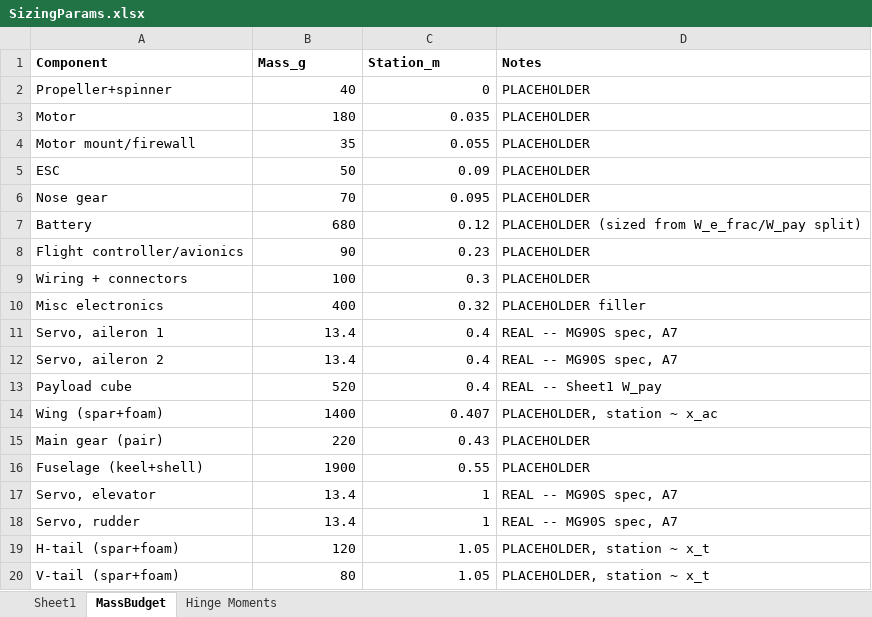
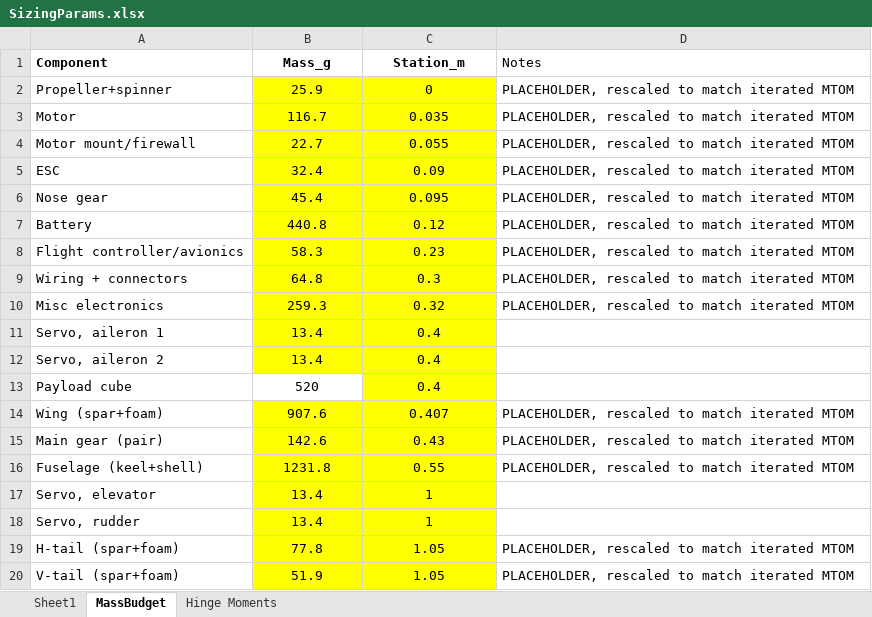
Before and after one commit to HudsonReynolds/451-DBF-Team01, an Excel workbook: SizingParams.xlsx, sheet MassBudget, drawn as a sheet; values as stored, in another font and other column widths than the file's, no borders; the diff names each change by its address in the sheet, - before the commit and + after, or states it on an @@ line.

```diff
--- a/SizingParams.xlsx (sheet MassBudget)
+++ b/SizingParams.xlsx (sheet MassBudget)
-B1:C1 alignment: left
+B1:C1 alignment: center
-D1 bold: on
+D1 bold: off
-B2 (Mass_g): 40
+B2 (Mass_g): 25.9
-B2:C12 fill: none
+B2:C12 fill: #FFFF00
-B2:C20 alignment: right
+B2:C20 alignment: center
-D2:D6 (Notes): PLACEHOLDER
+D2:D6 (Notes): PLACEHOLDER, rescaled to match iterated MTOM
-B3 (Mass_g): 180
+B3 (Mass_g): 116.7
-B4 (Mass_g): 35
+B4 (Mass_g): 22.7
-B5 (Mass_g): 50
+B5 (Mass_g): 32.4
-B6 (Mass_g): 70
+B6 (Mass_g): 45.4
-B7 (Mass_g): 680
+B7 (Mass_g): 440.8
-D7 (Notes): PLACEHOLDER (sized from W_e_frac/W_pay split)
+D7 (Notes): PLACEHOLDER, rescaled to match iterated MTOM
-B8 (Mass_g): 90
+B8 (Mass_g): 58.3
-D8:D9 (Notes): PLACEHOLDER
+D8:D9 (Notes): PLACEHOLDER, rescaled to match iterated MTOM
-B9 (Mass_g): 100
+B9 (Mass_g): 64.8
-B10 (Mass_g): 400
+B10 (Mass_g): 259.3
-D10 (Notes): PLACEHOLDER filler
+D10 (Notes): PLACEHOLDER, rescaled to match iterated MTOM
-D11:D12 (Notes): REAL -- MG90S spec, A7
+D11:D12 (Notes): (empty)
-C13 fill: none
+C13 fill: #FFFF00
-D13 (Notes): REAL -- Sheet1 W_pay
+D13 (Notes): (empty)
-B14 (Mass_g): 1400
+B14 (Mass_g): 907.6
-B14:C20 fill: none
+B14:C20 fill: #FFFF00
-D14 (Notes): PLACEHOLDER, station ~ x_ac
+D14 (Notes): PLACEHOLDER, rescaled to match iterated MTOM
-B15 (Mass_g): 220
+B15 (Mass_g): 142.6
-D15:D16 (Notes): PLACEHOLDER
+D15:D16 (Notes): PLACEHOLDER, rescaled to match iterated MTOM
-B16 (Mass_g): 1900
+B16 (Mass_g): 1231.8
-D17:D18 (Notes): REAL -- MG90S spec, A7
+D17:D18 (Notes): (empty)
-B19 (Mass_g): 120
+B19 (Mass_g): 77.8
-D19:D20 (Notes): PLACEHOLDER, station ~ x_t
+D19:D20 (Notes): PLACEHOLDER, rescaled to match iterated MTOM
-B20 (Mass_g): 80
+B20 (Mass_g): 51.9
```
Also changed, not shown: sheet Sheet1, 3 other files.
